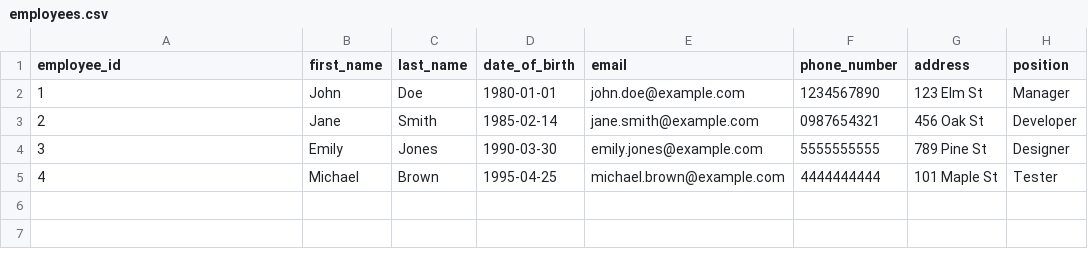
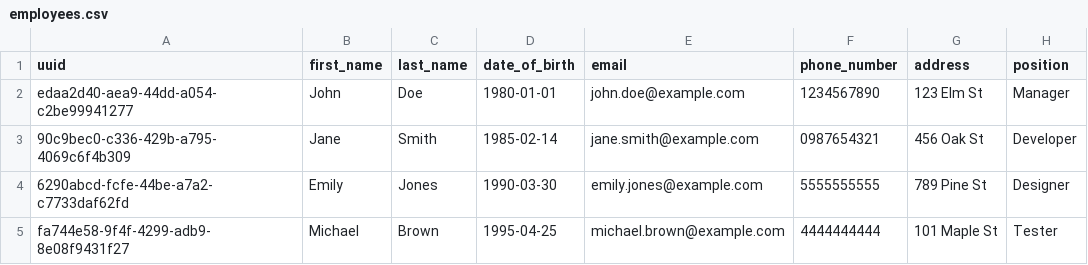
Before and after one commit to evankboerchers/fastapi-template, a CSV file: data/db_init/employees.csv, drawn as a sheet.

```diff
--- a/data/db_init/employees.csv
+++ b/data/db_init/employees.csv
@@ -1,5 +1,5 @@
-employee_id,first_name,last_name,date_of_birth,email,phone_number,address,position
-1,John,Doe,1980-01-01,john.doe@example.com,1234567890,123 Elm St,Manager
-2,Jane,Smith,1985-02-14,jane.smith@example.com,0987654321,456 Oak St,Developer
-3,Emily,Jones,1990-03-30,emily.jones@example.com,5555555555,789 Pine St,Designer
-4,Michael,Brown,1995-04-25,michael.brown@example.com,4444444444,101 Maple St,Tester
+uuid,first_name,last_name,date_of_birth,email,phone_number,address,position
+edaa2d40-aea9-44dd-a054-c2be99941277,John,Doe,1980-01-01,john.doe@example.com,1234567890,123 Elm St,Manager
+90c9bec0-c336-429b-a795-4069c6f4b309,Jane,Smith,1985-02-14,jane.smith@example.com,0987654321,456 Oak St,Developer
+6290abcd-fcfe-44be-a7a2-c7733daf62fd,Emily,Jones,1990-03-30,emily.jones@example.com,5555555555,789 Pine St,Designer
+fa744e58-9f4f-4299-adb9-8e08f9431f27,Michael,Brown,1995-04-25,michael.brown@example.com,4444444444,101 Maple St,Tester
```
Also changed, not shown: data/db_init/leaves.csv, 20 other files.
